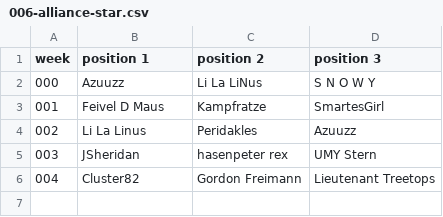
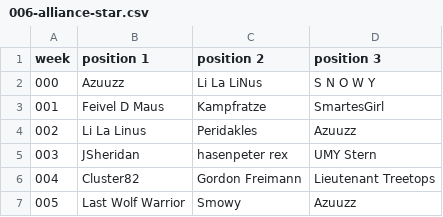
Before and after one commit to jsheridan1980/lw-azo-train, a CSV file: 006-alliance-star.csv, drawn as a sheet.

```diff
--- a/006-alliance-star.csv
+++ b/006-alliance-star.csv
@@ -6 +6,2 @@ week,position 1,position 2, position 3
 004,Cluster82,Gordon Freimann,Lieutenant Treetops
+005,Last Wolf Warrior,Smowy,Azuuzz
```
Also changed, not shown: 005/vs-week.csv, 098-r4.csv, 3 other files.
